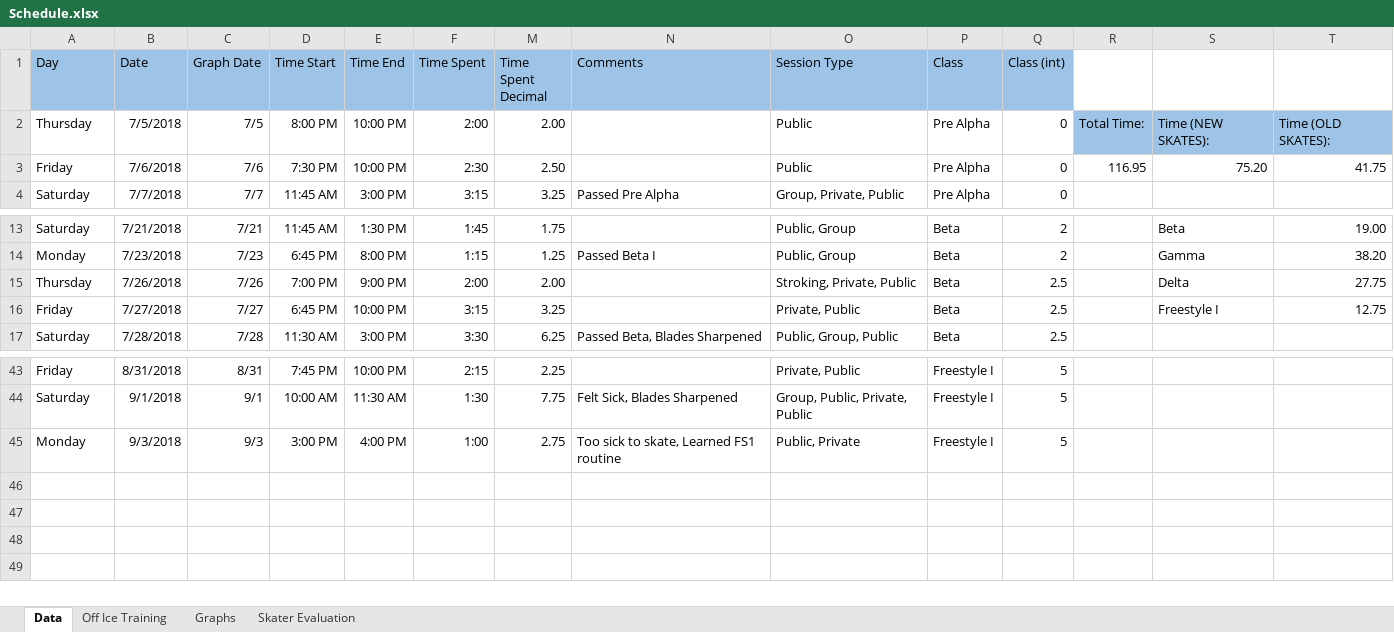
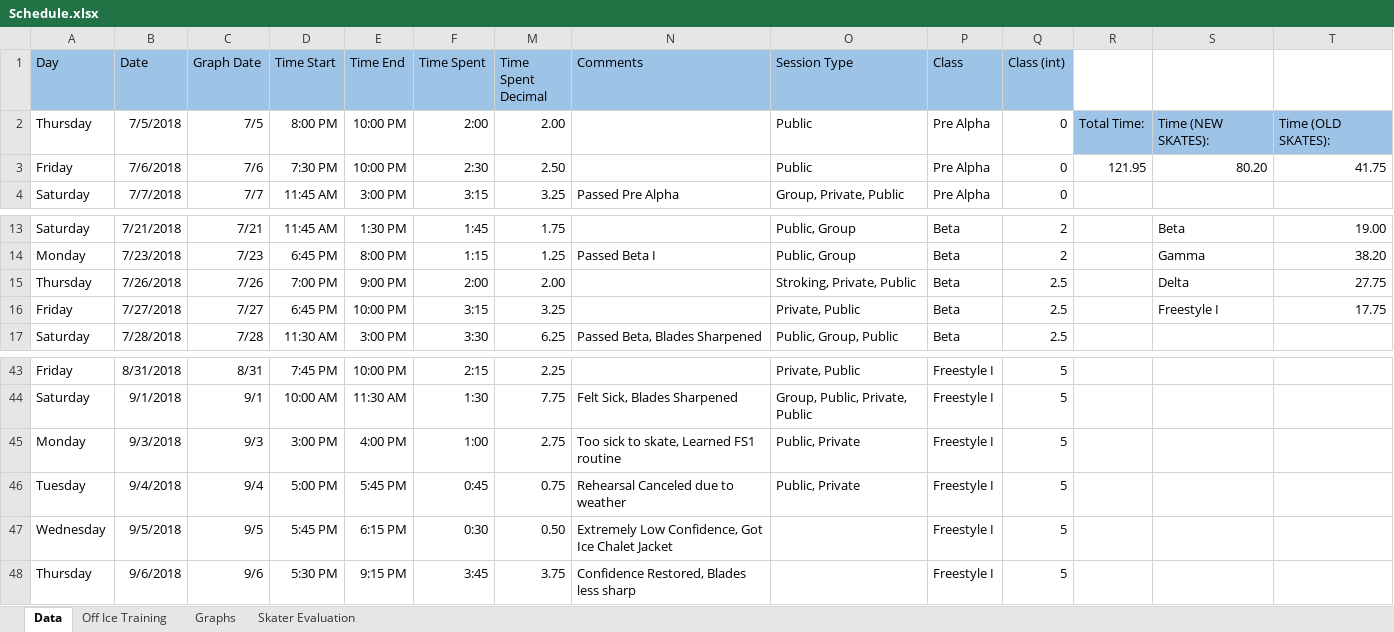
Before and after one commit to agiovengo/SkatingLog, an Excel workbook: Schedule.xlsx, sheet Data, drawn as a sheet; only a part is shown, gaps mark what is left out; values as stored, in another font and other column widths than the file's, no borders; the diff names each change by its address in the sheet, - before the commit and + after, or states it on an @@ line.

Commit message:
Updated to 9/6/18
Former-commit-id: bb54261545c5deae8e567994982a43be1b120e75

```diff
--- a/Schedule.xlsx (sheet Data)
+++ b/Schedule.xlsx (sheet Data)
-R3: 116.95
+R3: 121.95
-S3: 75.20
+S3: 80.20
-T16: 12.75
+T16: 17.75
+row 46: Tuesday | 9/4/2018 | 9/4 | 5:00 PM | 5:45 PM | 0:45 | 0.75 | Rehearsal Canceled due to weather | Public, Private | Freestyle I | 5
+row 47: Wednesday | 9/5/2018 | 9/5 | 5:45 PM | 6:15 PM | 0:30 | 0.50 | Extremely Low Confidence, Got Ice Chalet Jacket |  | Freestyle I | 5
+row 48: Thursday | 9/6/2018 | 9/6 | 5:30 PM | 9:15 PM | 3:45 | 3.75 | Confidence Restored, Blades less sharp |  | Freestyle I | 5
```
Also changed, not shown: charts or pictures.
